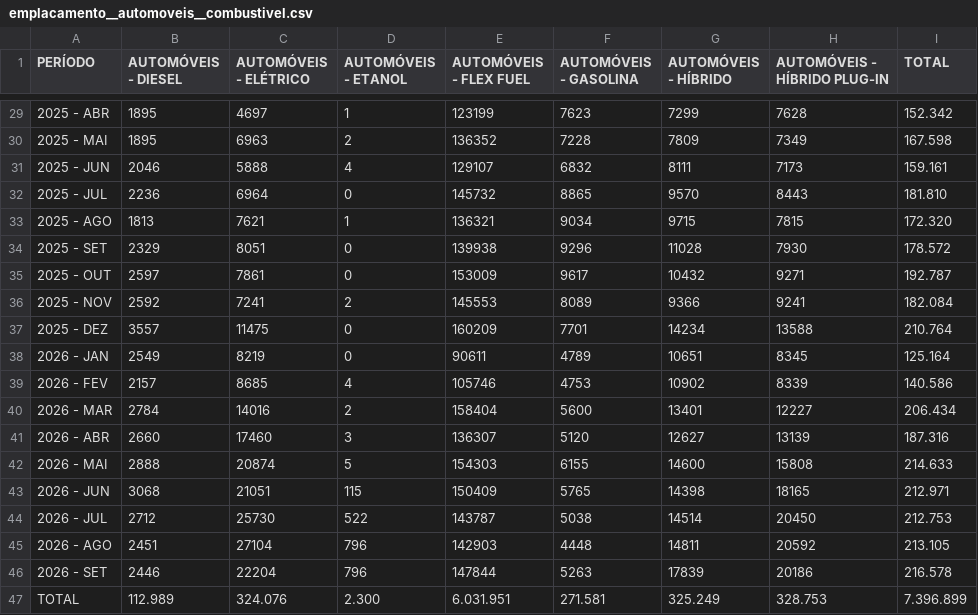
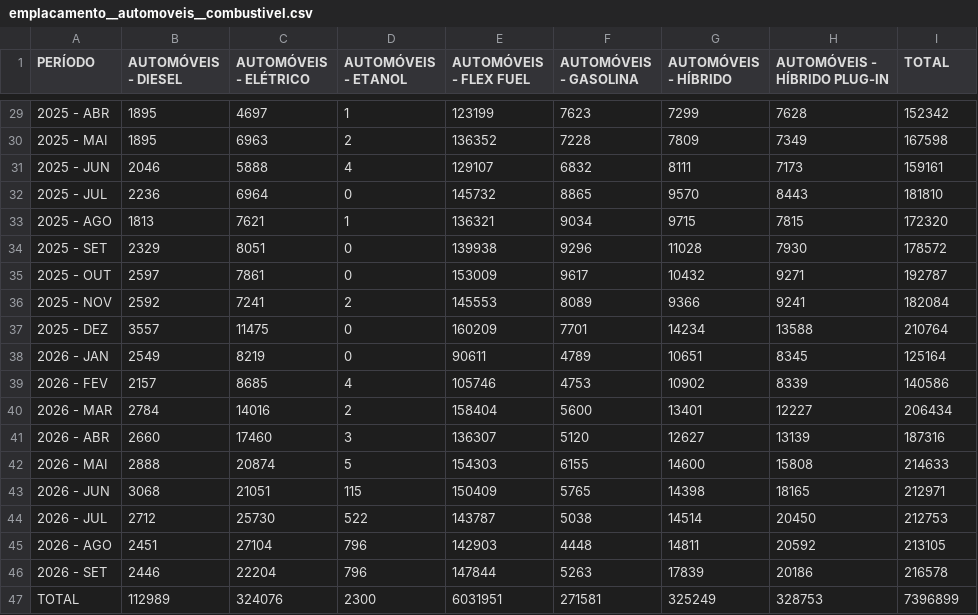
Before and after one commit to davizokaaaa/DaviWithClaude, a CSV file: anfavea-autoveiculos/data/csv/emplacamento__automoveis__combustivel.csv, drawn as a sheet; only a part is shown, gaps mark what is left out; the diff covers the shown part only.

```diff
--- a/anfavea-autoveiculos/data/csv/emplacamento__automoveis__combustivel.csv
+++ b/anfavea-autoveiculos/data/csv/emplacamento__automoveis__combustivel.csv
@@ -29,19 +29,19 @@ PERÍODO,AUTOMÓVEIS - DIESEL,AUTOMÓVEIS - ELÉTRICO,AUTOMÓVEIS - ETANOL,AUTOM
-2025 - ABR,1895,4697,1,123199,7623,7299,7628,152.342
-2025 - MAI,1895,6963,2,136352,7228,7809,7349,167.598
-2025 - JUN,2046,5888,4,129107,6832,8111,7173,159.161
-2025 - JUL,2236,6964,0,145732,8865,9570,8443,181.810
-2025 - AGO,1813,7621,1,136321,9034,9715,7815,172.320
-2025 - SET,2329,8051,0,139938,9296,11028,7930,178.572
-2025 - OUT,2597,7861,0,153009,9617,10432,9271,192.787
-2025 - NOV,2592,7241,2,145553,8089,9366,9241,182.084
-2025 - DEZ,3557,11475,0,160209,7701,14234,13588,210.764
-2026 - JAN,2549,8219,0,90611,4789,10651,8345,125.164
-2026 - FEV,2157,8685,4,105746,4753,10902,8339,140.586
-2026 - MAR,2784,14016,2,158404,5600,13401,12227,206.434
-2026 - ABR,2660,17460,3,136307,5120,12627,13139,187.316
-2026 - MAI,2888,20874,5,154303,6155,14600,15808,214.633
-2026 - JUN,3068,21051,115,150409,5765,14398,18165,212.971
-2026 - JUL,2712,25730,522,143787,5038,14514,20450,212.753
-2026 - AGO,2451,27104,796,142903,4448,14811,20592,213.105
-2026 - SET,2446,22204,796,147844,5263,17839,20186,216.578
-TOTAL,112.989,324.076,2.300,6.031.951,271.581,325.249,328.753,7.396.899
+2025 - ABR,1895,4697,1,123199,7623,7299,7628,152342
+2025 - MAI,1895,6963,2,136352,7228,7809,7349,167598
+2025 - JUN,2046,5888,4,129107,6832,8111,7173,159161
+2025 - JUL,2236,6964,0,145732,8865,9570,8443,181810
+2025 - AGO,1813,7621,1,136321,9034,9715,7815,172320
+2025 - SET,2329,8051,0,139938,9296,11028,7930,178572
+2025 - OUT,2597,7861,0,153009,9617,10432,9271,192787
+2025 - NOV,2592,7241,2,145553,8089,9366,9241,182084
+2025 - DEZ,3557,11475,0,160209,7701,14234,13588,210764
+2026 - JAN,2549,8219,0,90611,4789,10651,8345,125164
+2026 - FEV,2157,8685,4,105746,4753,10902,8339,140586
+2026 - MAR,2784,14016,2,158404,5600,13401,12227,206434
+2026 - ABR,2660,17460,3,136307,5120,12627,13139,187316
+2026 - MAI,2888,20874,5,154303,6155,14600,15808,214633
+2026 - JUN,3068,21051,115,150409,5765,14398,18165,212971
+2026 - JUL,2712,25730,522,143787,5038,14514,20450,212753
+2026 - AGO,2451,27104,796,142903,4448,14811,20592,213105
+2026 - SET,2446,22204,796,147844,5263,17839,20186,216578
+TOTAL,112989,324076,2300,6031951,271581,325249,328753,7396899
```
Also changed, not shown: 27 edited cells elsewhere in this file, anfavea-autoveiculos/data/csv/emplacamento__automoveis__procedencia_empresa.csv, anfavea-autoveiculos/data/csv/emplacamento__automoveis__procedencia_empresa_marca.csv, 24 other files.
